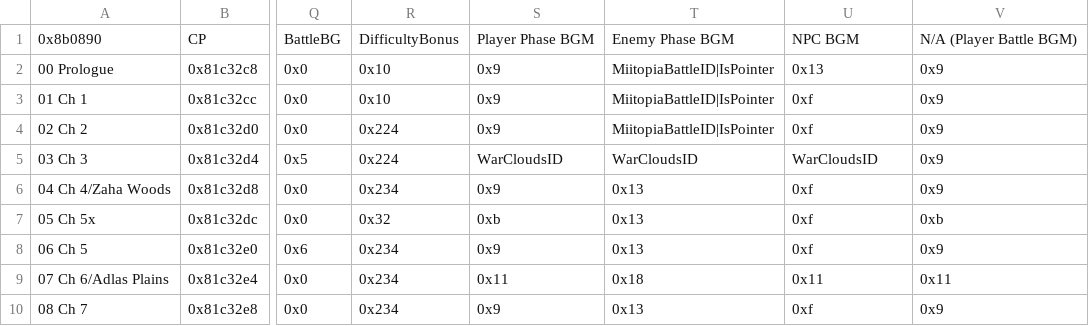
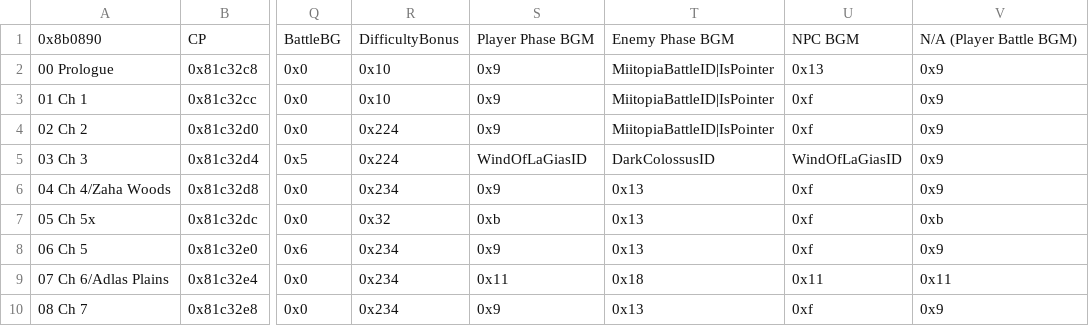
Before and after one commit to ToumeiHana/Inheritors-Build, a CSV file: Tables/NightmareModules/ChapterData/ChapterData.csv, drawn as a sheet; only a part is shown, gaps mark what is left out; the diff names each change by its address in the sheet, - before the commit and + after, or states it on an @@ line.

```diff
--- a/Tables/NightmareModules/ChapterData/ChapterData.csv
+++ b/Tables/NightmareModules/ChapterData/ChapterData.csv
-S5: WarCloudsID
+S5: WindOfLaGiasID
-T5: WarCloudsID
+T5: DarkColossusID
-U5: WarCloudsID
+U5: WindOfLaGiasID
```
Also changed, not shown: 21 other files.
